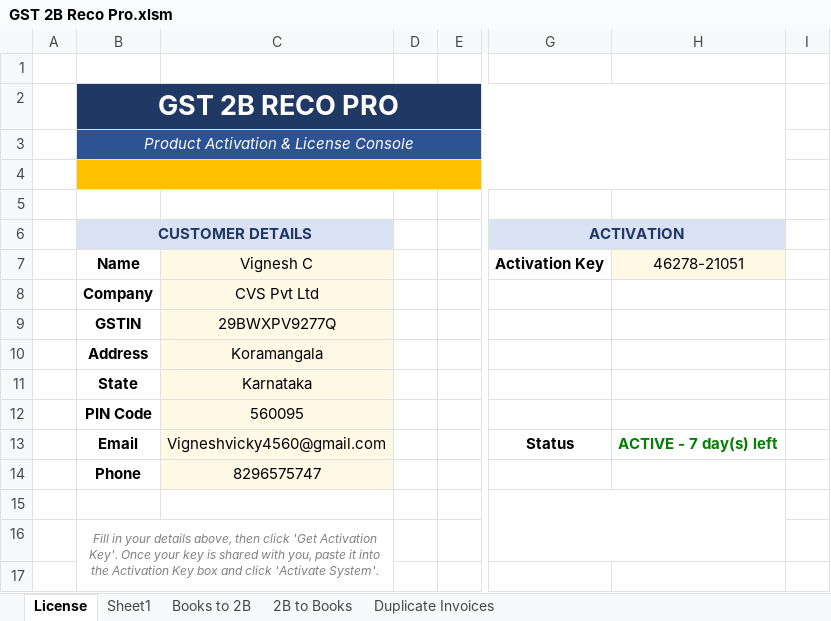
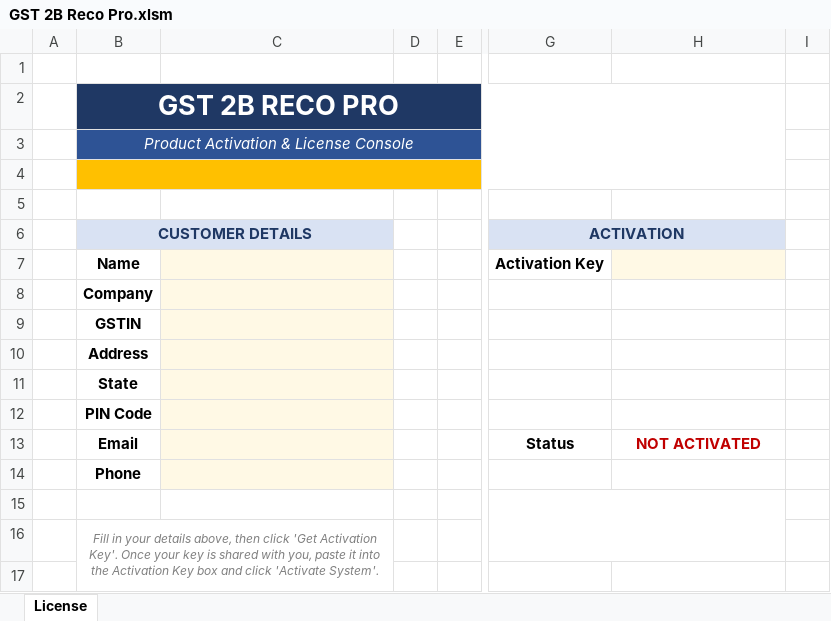
Before and after one commit to ClearVisionSystem/CVS-Website, an Excel workbook: GST 2B Reco Pro.xlsm, sheet License, drawn as a sheet; only a part is shown, gaps mark what is left out; values as stored, in another font and other column widths than the file's, no borders; charts and pictures not drawn; the diff names each change by its address in the sheet, - before the commit and + after, or states it on an @@ line.

```diff
--- a/GST 2B Reco Pro.xlsm (sheet License)
+++ b/GST 2B Reco Pro.xlsm (sheet License)
@@ sheet tab hidden: Sheet1 @@
@@ sheet tab hidden: Books to 2B @@
@@ sheet tab hidden: 2B to Books @@
@@ sheet tab hidden: Duplicate Invoices @@
-C7: Vignesh C
+C7: (empty)
-H7: 46278-21051
+H7: (empty)
-C8: CVS Pvt Ltd
+C8: (empty)
-C9: 29BWXPV9277Q
+C9: (empty)
-C10: Koramangala
+C10: (empty)
-C11: Karnataka
+C11: (empty)
-C12: 560095
+C12: (empty)
-C13: Vigneshvicky4560@gmail.com
+C13: (empty)
-H13: ACTIVE - 7 day(s) left
+H13: NOT ACTIVATED
-H13 text colour: #008000
+H13 text colour: #C00000
-C14: 8296575747
+C14: (empty)
```
